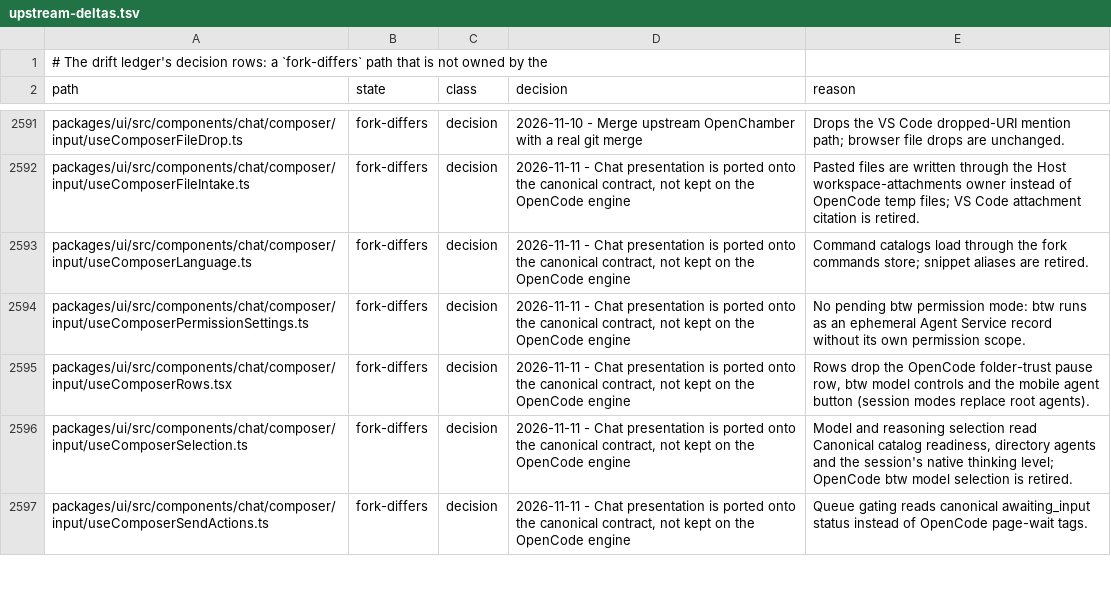
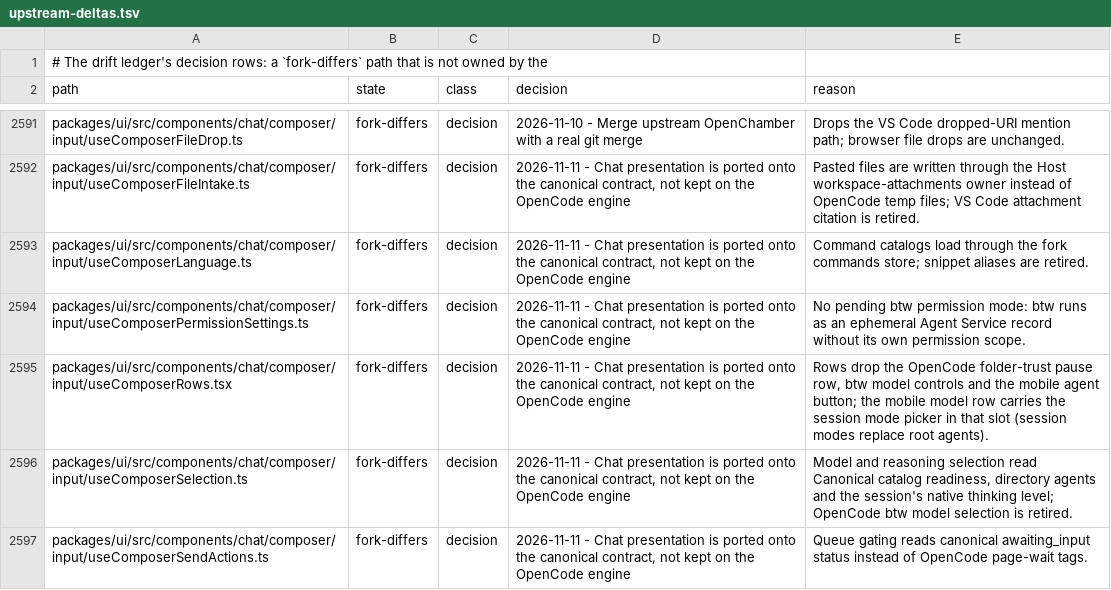
Before and after one commit to Shizuku-Yume/ohpichamber-dev, a TSV file: .workflow/upstream-deltas.tsv, drawn as a sheet; only a part is shown, gaps mark what is left out.

```diff
--- a/.workflow/upstream-deltas.tsv
+++ b/.workflow/upstream-deltas.tsv
@@ -2594,3 +2594,3 @@ packages/ui/src/components/chat/composer/input/useComposerLanguage.ts	fork-diffe
 packages/ui/src/components/chat/composer/input/useComposerPermissionSettings.ts	fork-differs	decision	2026-11-11 - Chat presentation is ported onto the canonical contract, not kept on the OpenCode engine	No pending btw permission mode: btw runs as an ephemeral Agent Service record without its own permission scope.
-packages/ui/src/components/chat/composer/input/useComposerRows.tsx	fork-differs	decision	2026-11-11 - Chat presentation is ported onto the canonical contract, not kept on the OpenCode engine	Rows drop the OpenCode folder-trust pause row, btw model controls and the mobile agent button (session modes replace root agents).
+packages/ui/src/components/chat/composer/input/useComposerRows.tsx	fork-differs	decision	2026-11-11 - Chat presentation is ported onto the canonical contract, not kept on the OpenCode engine	Rows drop the OpenCode folder-trust pause row, btw model controls and the mobile agent button; the mobile model row carries the session mode picker in that slot (session modes replace root agents).
 packages/ui/src/components/chat/composer/input/useComposerSelection.ts	fork-differs	decision	2026-11-11 - Chat presentation is ported onto the canonical contract, not kept on the OpenCode engine	Model and reasoning selection read Canonical catalog readiness, directory agents and the session's native thinking level; OpenCode btw model selection is retired.
```
Also changed, not shown: 5 other files.
